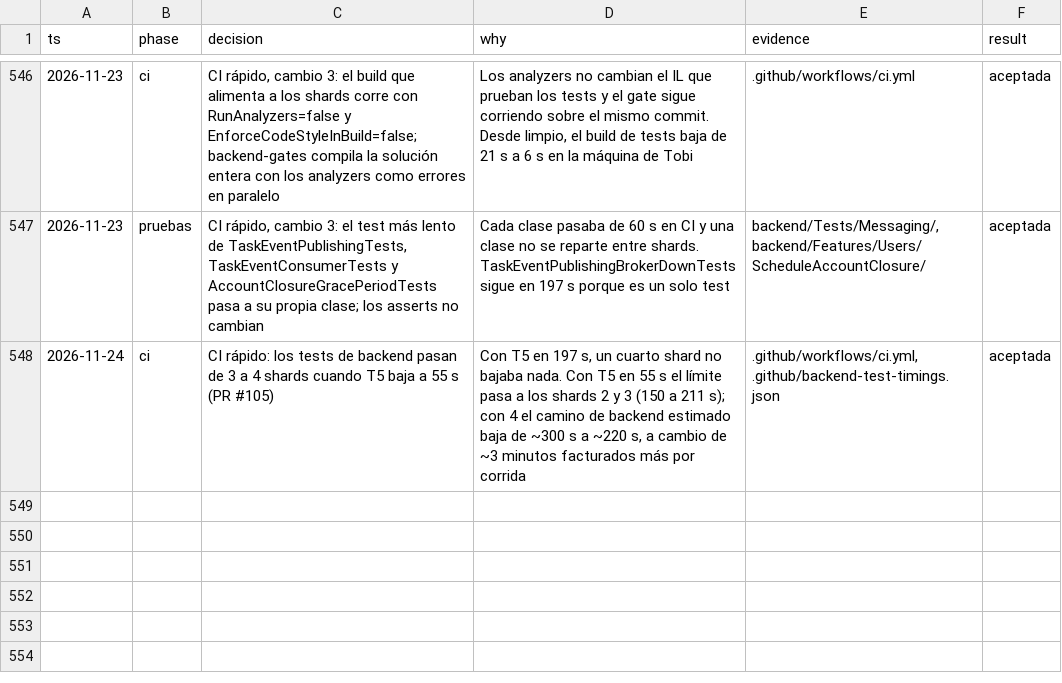
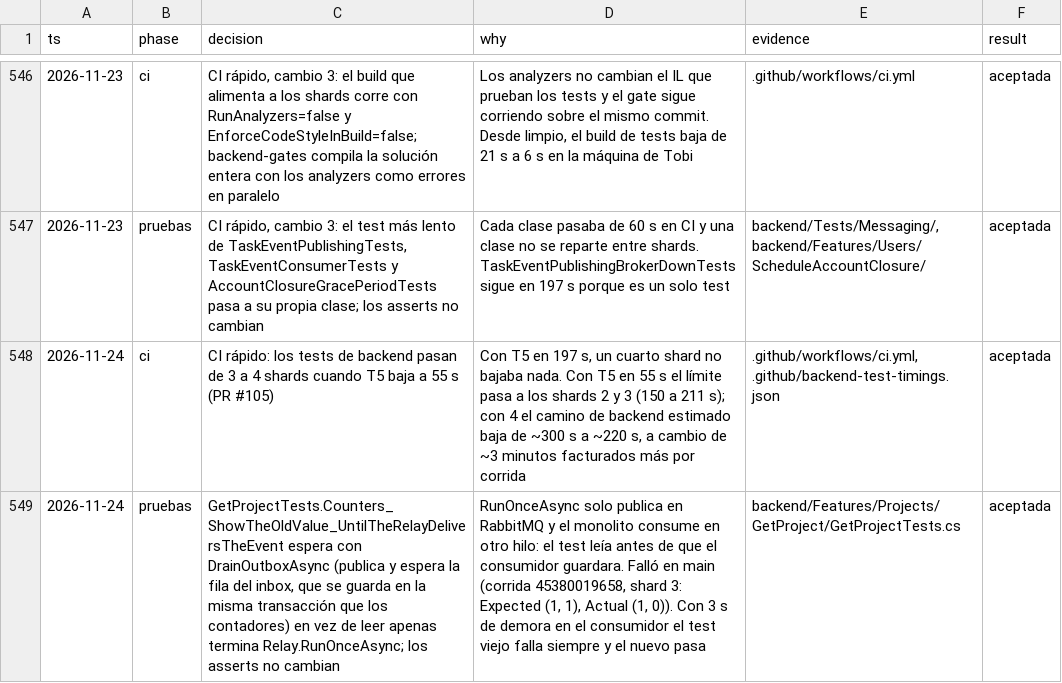
Before and after one commit to tobiasesquivel/full-stack-template, a TSV file: docs/decisions.tsv, drawn as a sheet; only a part is shown, gaps mark what is left out; the diff names each change by its address in the sheet, - before the commit and + after, or states it on an @@ line.

Commit message:
test(projects): wait for the consumer before reading the counters the relay updates
Relay.RunOnceAsync only publishes to RabbitMQ; the monolith applies the
event on another thread. DrainOutboxAsync waits for the inbox row, which
is written in the same transaction as the counters.

```diff
--- a/docs/decisions.tsv
+++ b/docs/decisions.tsv
+row 549: 2026-11-24 | pruebas | GetProjectTests.Counters_ShowTheOldValue_UntilTheRelayDeliversTheEvent espera con DrainOutboxAsync (publica y espera la fila del inbox, que se guarda en la misma transacción que los contadores) en vez de leer apenas termina Relay.RunOnceAsync; los asserts no cambian | RunOnceAsync solo publica en RabbitMQ y el monolito consume en otro hilo: el test leía antes de que el consumidor guardara. Falló en main (corrida 45380019658, shard 3: Expected (1, 1), Actual (1, 0)). Con 3 s de demora en el consumidor el test viejo falla siempre y el nuevo pasa | backend/Features/Projects/GetProject/GetProjectTests.cs | aceptada
```
Also changed, not shown: 1 other file.
